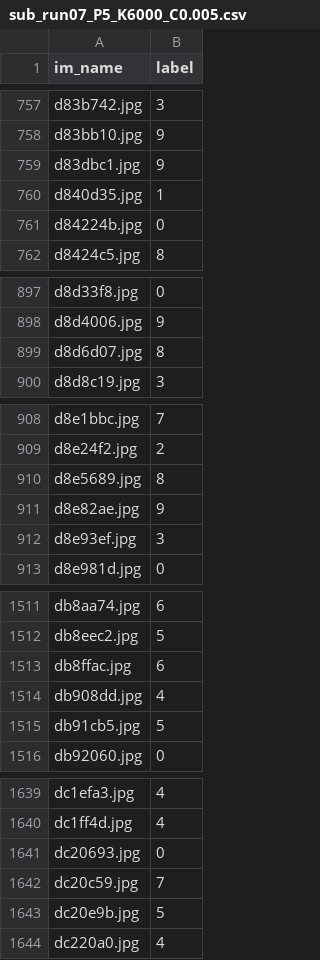
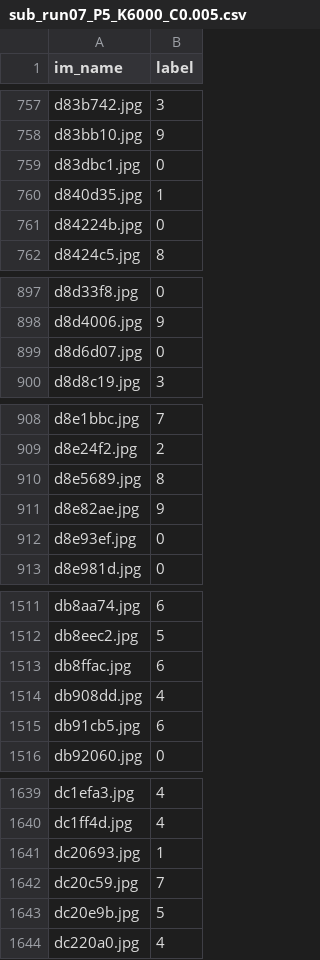
Before and after one commit to Yilinss27/Image-Classification-COMP3314, a CSV file: submissions/sub_run07_P5_K6000_C0.005.csv, drawn as a sheet; only a part is shown, gaps mark what is left out; the diff covers the shown part only.

```diff
--- a/submissions/sub_run07_P5_K6000_C0.005.csv
+++ b/submissions/sub_run07_P5_K6000_C0.005.csv
@@ -758,3 +758,3 @@ d83b742.jpg,3
 d83bb10.jpg,9
-d83dbc1.jpg,9
+d83dbc1.jpg,0
 d840d35.jpg,1
@@ -898,3 +898,3 @@ d8d33f8.jpg,0
 d8d4006.jpg,9
-d8d6d07.jpg,8
+d8d6d07.jpg,0
 d8d8c19.jpg,3
@@ -911,3 +911,3 @@ d8e5689.jpg,8
 d8e82ae.jpg,9
-d8e93ef.jpg,3
+d8e93ef.jpg,0
 d8e981d.jpg,0
@@ -1514,3 +1514,3 @@ db8ffac.jpg,6
 db908dd.jpg,4
-db91cb5.jpg,5
+db91cb5.jpg,6
 db92060.jpg,0
@@ -1640,3 +1640,3 @@ dc1efa3.jpg,4
 dc1ff4d.jpg,4
-dc20693.jpg,0
+dc20693.jpg,1
 dc20c59.jpg,7
```
Also changed, not shown: 55 edited cells elsewhere in this file.
